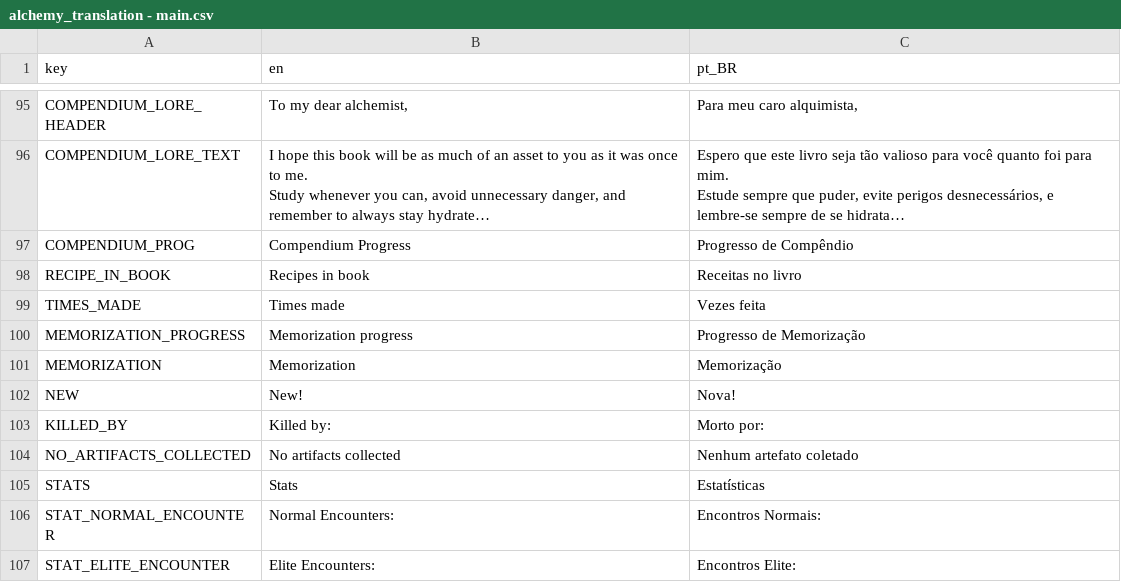
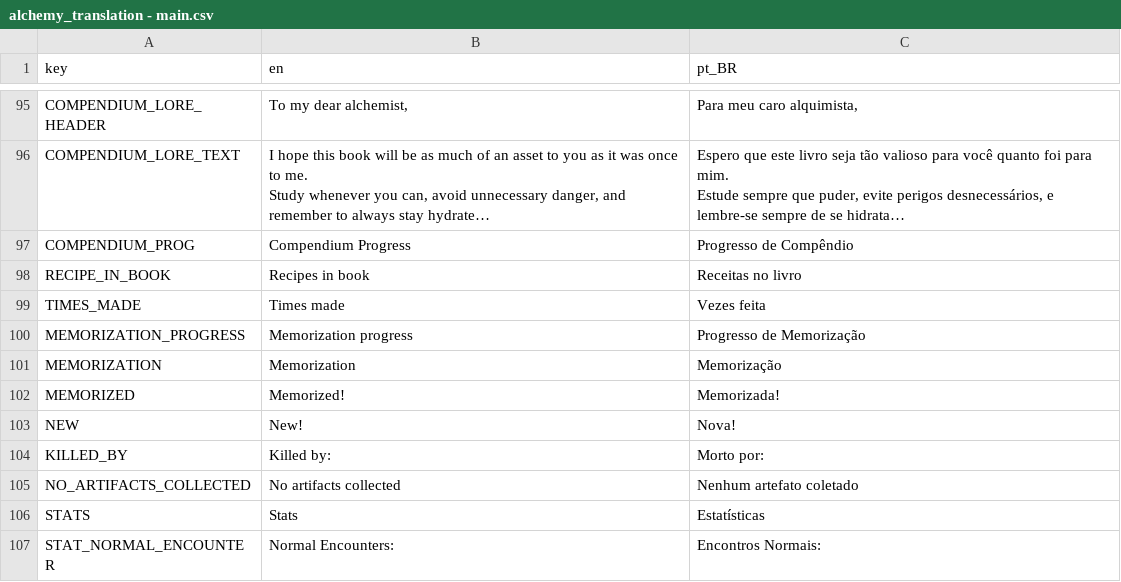
Before and after one commit to Space-Paca/alchemy-game, a CSV file: project/assets/translation/alchemy_translation - main.csv, drawn as a sheet; only a part is shown, gaps mark what is left out; the shorter side is filled out with more unchanged rows; long unchanged cells end in …; the diff names each change by its address in the sheet, - before the commit and + after, or states it on an @@ line.

Commit message:
Improved Compendium recipe displays
Visual difference for memorized recipes + fixed title allignment

```diff
--- a/project/assets/translation/alchemy_translation - main.csv
+++ b/project/assets/translation/alchemy_translation - main.csv
+row 102: MEMORIZED | Memorized! | Memorizada!
```
Also changed, not shown: 4 other files.
